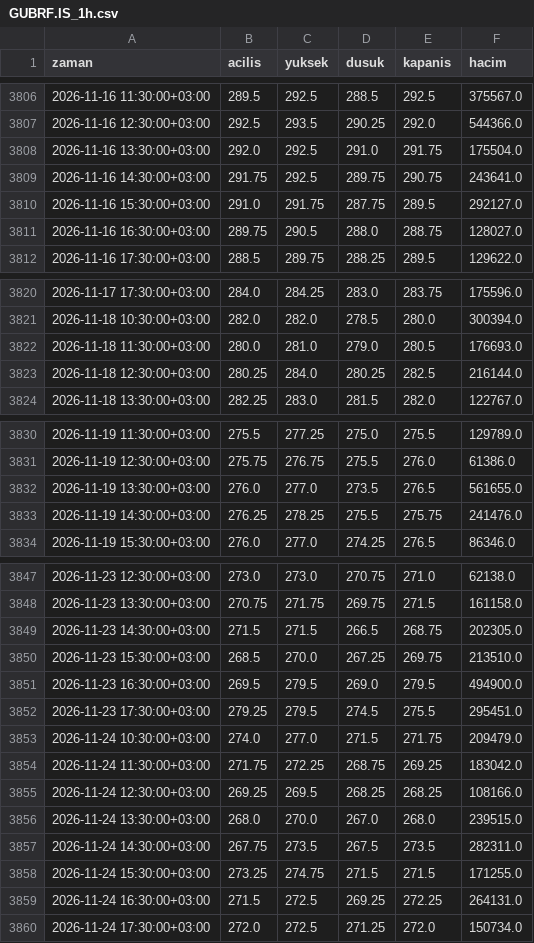
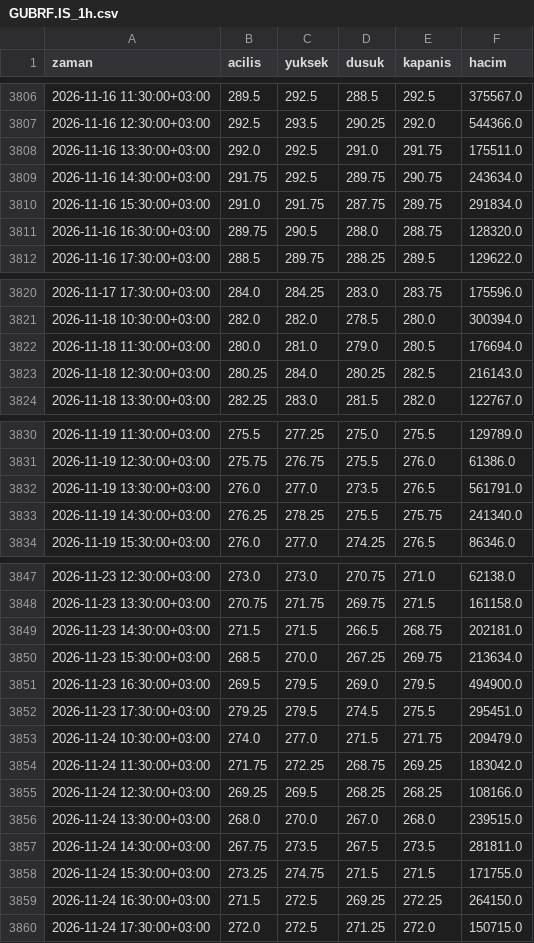
Before and after one commit to yilmazfatih-cyber/Deneme, a CSV file: veri/saatlik/GUBRF.IS_1h.csv, drawn as a sheet; only a part is shown, gaps mark what is left out.

```diff
--- a/veri/saatlik/GUBRF.IS_1h.csv
+++ b/veri/saatlik/GUBRF.IS_1h.csv
@@ -3807,6 +3807,6 @@ zaman,acilis,yuksek,dusuk,kapanis,hacim
 2026-11-16 12:30:00+03:00,292.5,293.5,290.25,292.0,544366.0
-2026-11-16 13:30:00+03:00,292.0,292.5,291.0,291.75,175504.0
-2026-11-16 14:30:00+03:00,291.75,292.5,289.75,290.75,243641.0
-2026-11-16 15:30:00+03:00,291.0,291.75,287.75,289.5,292127.0
-2026-11-16 16:30:00+03:00,289.75,290.5,288.0,288.75,128027.0
+2026-11-16 13:30:00+03:00,292.0,292.5,291.0,291.75,175511.0
+2026-11-16 14:30:00+03:00,291.75,292.5,289.75,290.75,243634.0
+2026-11-16 15:30:00+03:00,291.0,291.75,287.75,289.75,291834.0
+2026-11-16 16:30:00+03:00,289.75,290.5,288.0,288.75,128320.0
 2026-11-16 17:30:00+03:00,288.5,289.75,288.25,289.5,129622.0
@@ -3821,4 +3821,4 @@ zaman,acilis,yuksek,dusuk,kapanis,hacim
 2026-11-18 10:30:00+03:00,282.0,282.0,278.5,280.0,300394.0
-2026-11-18 11:30:00+03:00,280.0,281.0,279.0,280.5,176693.0
-2026-11-18 12:30:00+03:00,280.25,284.0,280.25,282.5,216144.0
+2026-11-18 11:30:00+03:00,280.0,281.0,279.0,280.5,176694.0
+2026-11-18 12:30:00+03:00,280.25,284.0,280.25,282.5,216143.0
 2026-11-18 13:30:00+03:00,282.25,283.0,281.5,282.0,122767.0
@@ -3831,4 +3831,4 @@ zaman,acilis,yuksek,dusuk,kapanis,hacim
 2026-11-19 12:30:00+03:00,275.75,276.75,275.5,276.0,61386.0
-2026-11-19 13:30:00+03:00,276.0,277.0,273.5,276.5,561655.0
-2026-11-19 14:30:00+03:00,276.25,278.25,275.5,275.75,241476.0
+2026-11-19 13:30:00+03:00,276.0,277.0,273.5,276.5,561791.0
+2026-11-19 14:30:00+03:00,276.25,278.25,275.5,275.75,241340.0
 2026-11-19 15:30:00+03:00,276.0,277.0,274.25,276.5,86346.0
@@ -3848,4 +3848,4 @@ zaman,acilis,yuksek,dusuk,kapanis,hacim
 2026-11-23 13:30:00+03:00,270.75,271.75,269.75,271.5,161158.0
-2026-11-23 14:30:00+03:00,271.5,271.5,266.5,268.75,202305.0
-2026-11-23 15:30:00+03:00,268.5,270.0,267.25,269.75,213510.0
+2026-11-23 14:30:00+03:00,271.5,271.5,266.5,268.75,202181.0
+2026-11-23 15:30:00+03:00,268.5,270.0,267.25,269.75,213634.0
 2026-11-23 16:30:00+03:00,269.5,279.5,269.0,279.5,494900.0
@@ -3856,5 +3856,5 @@ zaman,acilis,yuksek,dusuk,kapanis,hacim
 2026-11-24 13:30:00+03:00,268.0,270.0,267.0,268.0,239515.0
-2026-11-24 14:30:00+03:00,267.75,273.5,267.5,273.5,282311.0
-2026-11-24 15:30:00+03:00,273.25,274.75,271.5,271.5,171255.0
-2026-11-24 16:30:00+03:00,271.5,272.5,269.25,272.25,264131.0
-2026-11-24 17:30:00+03:00,272.0,272.5,271.25,272.0,150734.0
+2026-11-24 14:30:00+03:00,267.75,273.5,267.5,273.5,281811.0
+2026-11-24 15:30:00+03:00,273.25,274.75,271.5,271.5,171755.0
+2026-11-24 16:30:00+03:00,271.5,272.5,269.25,272.25,264150.0
+2026-11-24 17:30:00+03:00,272.0,272.5,271.25,272.0,150715.0
```
Also changed, not shown: veri/saatlik/AKSEN.IS_1h.csv, veri/saatlik/ASTOR.IS_1h.csv, 41 other files.
